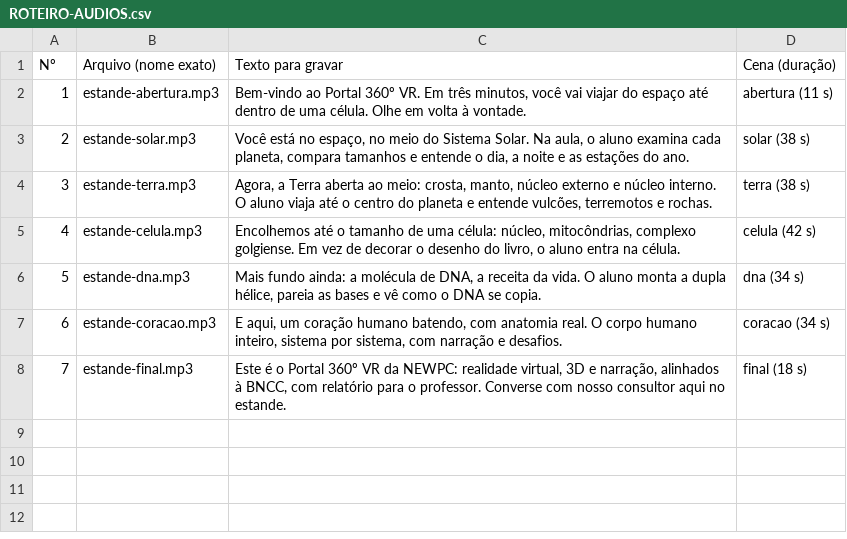
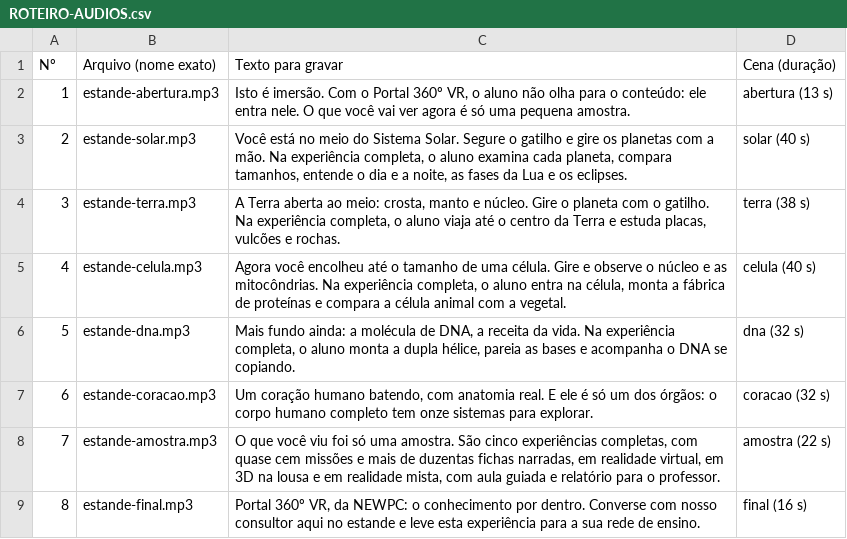
Before and after one commit to Newpc-Alan/portal-360-vr, a CSV file: apps/estande/ROTEIRO-AUDIOS.csv, drawn as a sheet; addresses are those after the commit; the diff names each change by its address in the sheet, - before the commit and + after, or states it on an @@ line.

```diff
--- a/apps/estande/ROTEIRO-AUDIOS.csv
+++ b/apps/estande/ROTEIRO-AUDIOS.csv
-C2 (Texto para gravar): Bem-vindo ao Portal 360º VR. Em três minutos, você vai viajar do espaço até dentro de uma célula. Olhe em volta à vontade.
+C2 (Texto para gravar): Isto é imersão. Com o Portal 360º VR, o aluno não olha para o conteúdo: ele entra nele. O que você vai ver agora é só uma pequena amostra.
-D2 (Cena (duração)): abertura (11 s)
+D2 (Cena (duração)): abertura (13 s)
-C3 (Texto para gravar): …está no espaço, no meio do Sistema Solar. Na aula, o aluno examina cada planeta, compara tamanhos e entende o dia, a noite e as estações do ano.
+C3 (Texto para gravar): …está no meio do Sistema Solar. Segure o gatilho e gire os planetas com a mão. Na experiência completa, o aluno examina cada planeta, compara tamanhos, entende o dia e a noite, as fases da Lua e os eclipses.
-D3 (Cena (duração)): solar (38 s)
+D3 (Cena (duração)): solar (40 s)
-C4 (Texto para gravar): Agora, a Terra aberta ao meio: crosta, manto, núcleo externo e núcleo interno. O aluno viaja até o centro do planeta e entende vulcões, terremotos e rochas.
+C4 (Texto para gravar): A Terra aberta ao meio: crosta, manto e núcleo. Gire o planeta com o gatilho. Na experiência completa, o aluno viaja até o centro da Terra e estuda placas, vulcões e rochas.
-C5 (Texto para gravar): Encolhemos até o tamanho de uma célula: núcleo, mitocôndrias, complexo golgiense. Em vez de decorar o desenho do livro, o aluno entra na célula.
+C5 (Texto para gravar): Agora você encolheu até o tamanho de uma célula. Gire e observe o núcleo e as mitocôndrias. Na experiência completa, o aluno entra na célula, monta a fábrica de proteínas e compara a célula animal com a vegetal.
-D5 (Cena (duração)): celula (42 s)
+D5 (Cena (duração)): celula (40 s)
-C6 (Texto para gravar): …da vida. O aluno monta a dupla hélice, pareia as bases e vê como o DNA se copia.
+C6 (Texto para gravar): …da vida. Na experiência completa, o aluno monta a dupla hélice, pareia as bases e acompanha o DNA se copiando.
-D6 (Cena (duração)): dna (34 s)
+D6 (Cena (duração)): dna (32 s)
-C7 (Texto para gravar): E aqui, um coração humano batendo, com anatomia real. O corpo humano inteiro, sistema por sistema, com narração e desafios.
+C7 (Texto para gravar): Um coração humano batendo, com anatomia real. E ele é só um dos órgãos: o corpo humano completo tem onze sistemas para explorar.
-D7 (Cena (duração)): coracao (34 s)
+D7 (Cena (duração)): coracao (32 s)
+row 8: 7 | estande-amostra.mp3 | O que você viu foi só uma amostra. São cinco experiências completas, com quase cem missões e mais de duzentas fichas narradas, em realidade virtual, em 3D na lousa e em realidade mista, com aula guiada e relatório para o professor. | amostra (22 s)
@@ column A (Nº) renumbered from row 9 down @@
-C9 (Texto para gravar): Este é o Portal 360º VR da NEWPC: realidade virtual, 3D e narração, alinhados à BNCC, com relatório para o professor. Converse com nosso consultor aqui no estande.
+C9 (Texto para gravar): Portal 360º VR, da NEWPC: o conhecimento por dentro. Converse com nosso consultor aqui no estande e leve esta experiência para a sua rede de ensino.
-D9 (Cena (duração)): final (18 s)
+D9 (Cena (duração)): final (16 s)
```
Also changed, not shown: 14 other files.
